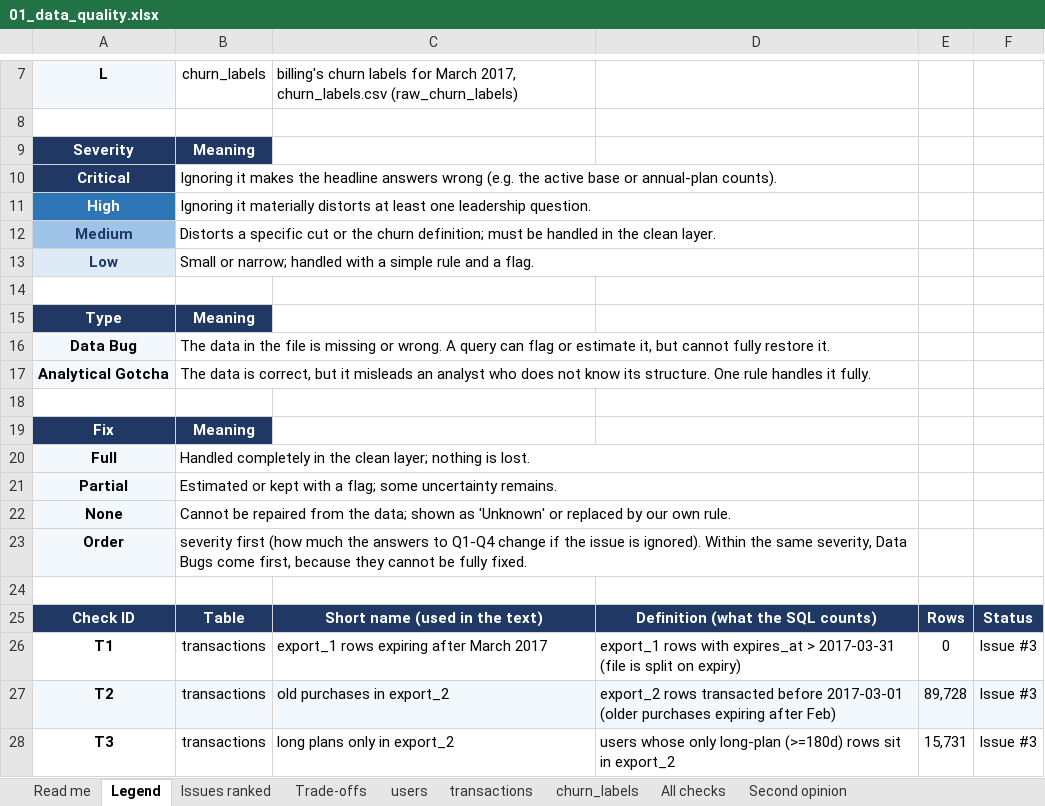
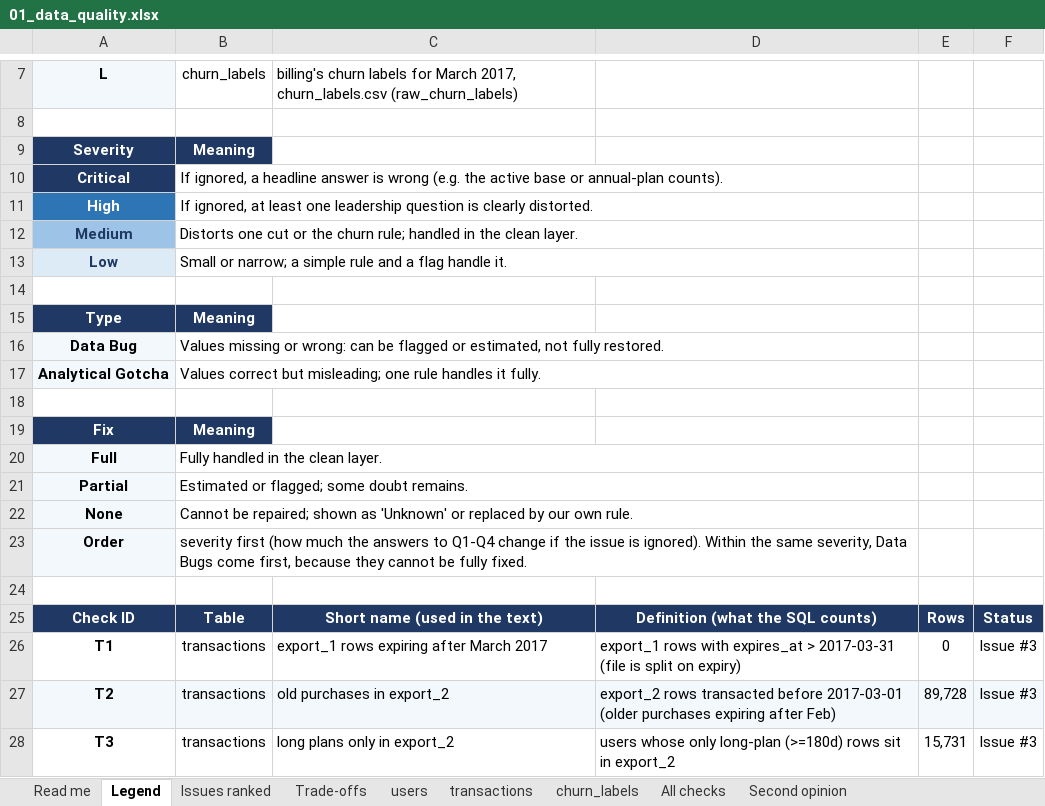
Before and after one commit to MiushkaEnaviMia/tune-analysis, an Excel workbook: reports/01_data_quality.xlsx, sheet Legend, drawn as a sheet; only a part is shown, gaps mark what is left out; values as stored, in another font and other column widths than the file's, no borders; the diff names each change by its address in the sheet, - before the commit and + after, or states it on an @@ line.

```diff
--- a/reports/01_data_quality.xlsx (sheet Legend)
+++ b/reports/01_data_quality.xlsx (sheet Legend)
-B10: Ignoring it makes the headline answers wrong (e.g.…
+B10: If ignored, a headline answer is wrong (e.g.…
-B11: Ignoring it materially distorts at least one leadership question.
+B11: If ignored, at least one leadership question is clearly distorted.
-B12: Distorts a specific cut or the churn definition; must be handled in…
+B12: Distorts one cut or the churn rule; handled in…
-B13: …or narrow; handled with a simple rule and a flag.
+B13: …or narrow; a simple rule and a flag handle it.
-B16: The data in the file is missing or wrong. A query can flag or estimate it, but cannot fully restore it.
+B16: Values missing or wrong: can be flagged or estimated, not fully restored.
-B17: The data is correct, but it misleads an analyst who does not know its structure. One rule handles…
+B17: Values correct but misleading; one rule handles…
-B20: Handled completely in the clean layer; nothing is lost.
+B20: Fully handled in the clean layer.
-B21: Estimated or kept with a flag; some uncertainty remains.
+B21: Estimated or flagged; some doubt remains.
-B22: Cannot be repaired from the data; shown as…
+B22: Cannot be repaired; shown as…
```
Also changed, not shown: sheet Trade-offs, sheet Issues ranked, 6 other files.
